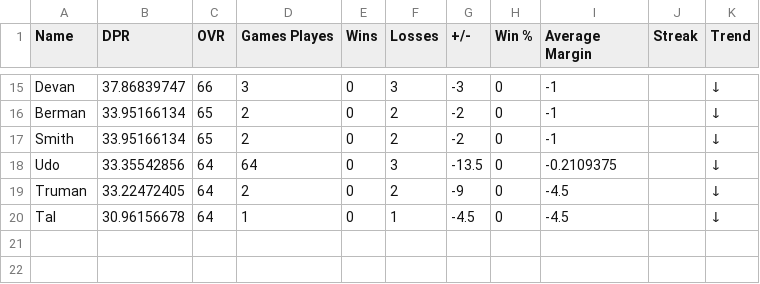
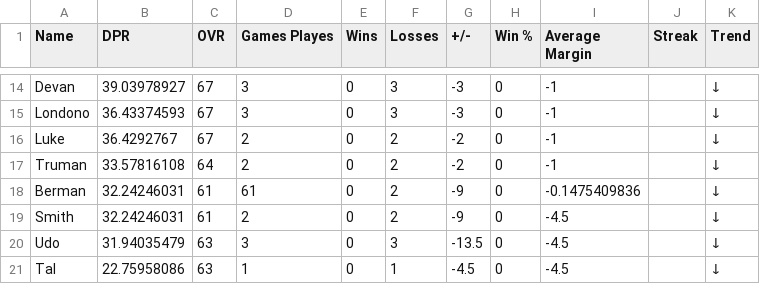
Before and after one commit to adamstiefel06/dpong-leaderboard, a CSV file: leaderboard.csv, drawn as a sheet; only a part is shown, gaps mark what is left out; removed rows and columns are numbered as before the commit, all else as after; the diff covers the shown part only; the diff names each change by its address in the sheet, - before the commit and + after, or states it on an @@ line.

```diff
--- a/leaderboard.csv
+++ b/leaderboard.csv
-B14 (DPR): 37.86839747
+B14 (DPR): 39.03978927
-C14 (OVR): 66
+C14 (OVR): 67
+row 15: Londono | 36.43374593 | 67 | 3 | 0 | 3 | -3 | 0 | -1 |  | ↓
+row 16: Luke | 36.4292767 | 67 | 2 | 0 | 2 | -2 | 0 | -1 |  | ↓
+row 17: Truman | 33.57816108 | 64 | 2 | 0 | 2 | -2 | 0 | -1 |  | ↓
-B18:B19 (DPR): 33.95166134
+B18:B19 (DPR): 32.24246031
-C18:C19 (OVR): 65
+C18:C19 (OVR): 61
-D18 (Games Playes): 2
+D18 (Games Playes): 61
-G18:G19 (+/-): -2
+G18:G19 (+/-): -9
-I18 (Average Margin): -1
+I18 (Average Margin): -0.1475409836
-I19 (Average Margin): -1
+I19 (Average Margin): -4.5
-B20 (DPR): 33.35542856
+B20 (DPR): 31.94035479
-C20 (OVR): 64
+C20 (OVR): 63
-D20 (Games Playes): 64
+D20 (Games Playes): 3
-I20 (Average Margin): -0.2109375
+I20 (Average Margin): -4.5
-row 19: Truman | 33.22472405 | 64 | 2 | 0 | 2 | -9 | 0 | -4.5 |  | ↓
-B21 (DPR): 30.96156678
+B21 (DPR): 22.75958086
-C21 (OVR): 64
+C21 (OVR): 63
```
Also changed, not shown: 5 added rows, 6 removed rows and 23 edited cells elsewhere in this file.
